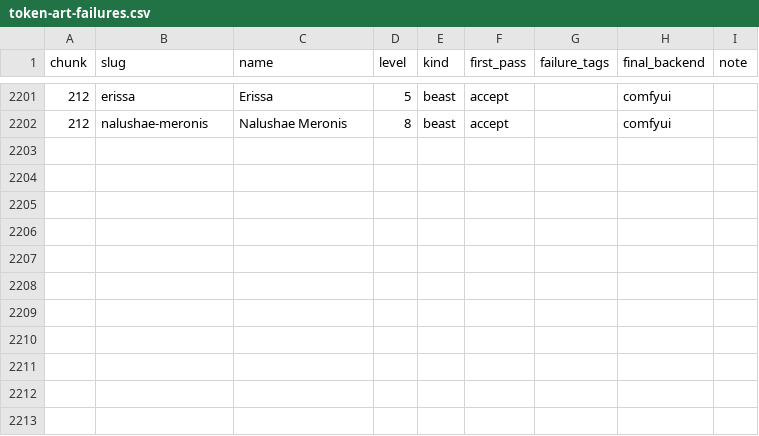
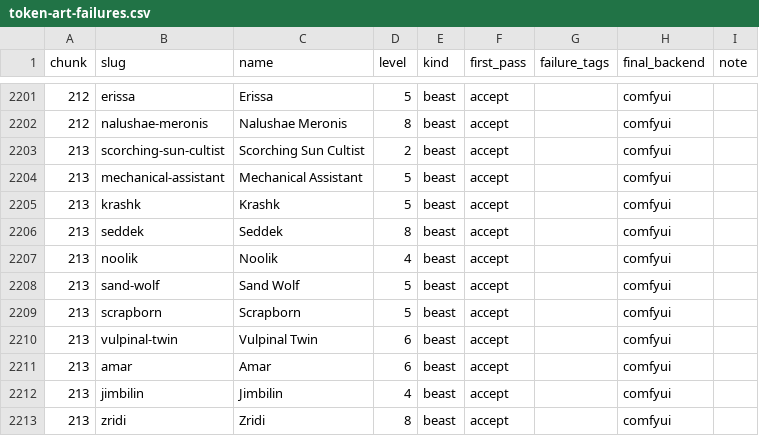
Before and after one commit to cory-johannsen/foundry-pf2e-dungeon-crawl, a CSV file: docs/token-art-failures.csv, drawn as a sheet; only a part is shown, gaps mark what is left out.

```diff
--- a/docs/token-art-failures.csv
+++ b/docs/token-art-failures.csv
@@ -2202 +2202,12 @@ chunk,slug,name,level,kind,first_pass,failure_tags,final_backend,note
 212,nalushae-meronis,Nalushae Meronis,8,beast,accept,,comfyui,
+213,scorching-sun-cultist,Scorching Sun Cultist,2,beast,accept,,comfyui,
+213,mechanical-assistant,Mechanical Assistant,5,beast,accept,,comfyui,
+213,krashk,Krashk,5,beast,accept,,comfyui,
+213,seddek,Seddek,8,beast,accept,,comfyui,
+213,noolik,Noolik,4,beast,accept,,comfyui,
+213,sand-wolf,Sand Wolf,5,beast,accept,,comfyui,
+213,scrapborn,Scrapborn,5,beast,accept,,comfyui,
+213,vulpinal-twin,Vulpinal Twin,6,beast,accept,,comfyui,
+213,amar,Amar,6,beast,accept,,comfyui,
+213,jimbilin,Jimbilin,4,beast,accept,,comfyui,
+213,zridi,Zridi,8,beast,accept,,comfyui,
```
Also changed, not shown: 13 other files.
